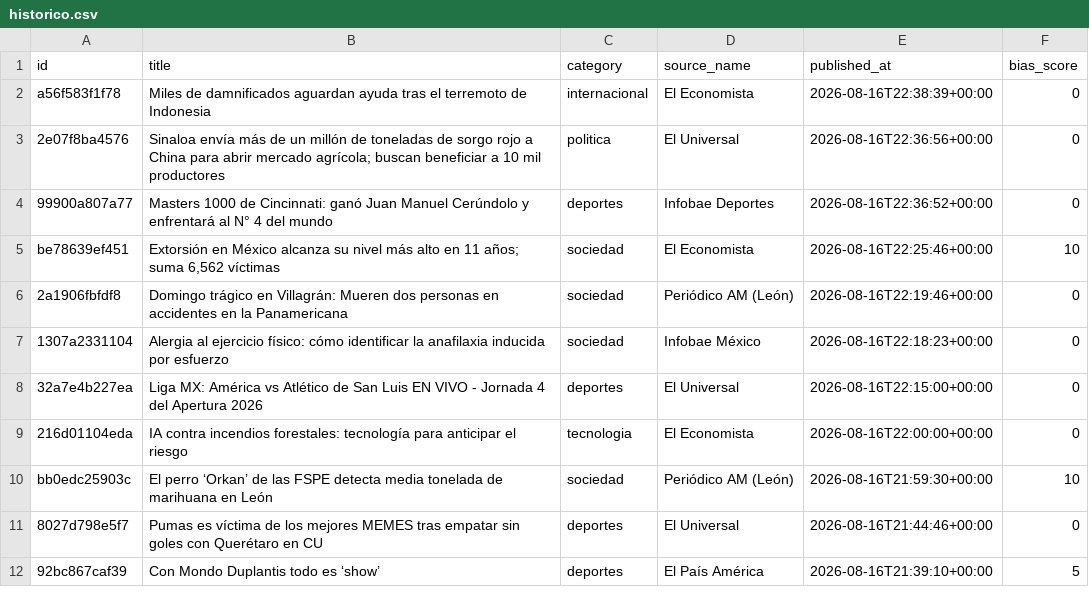
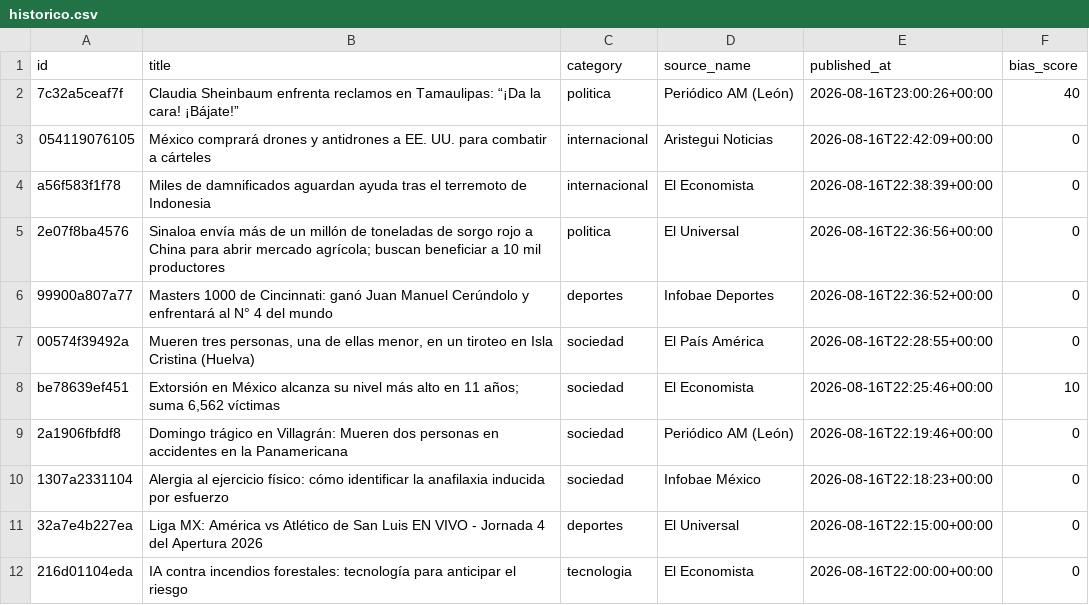
Before and after one commit to Marianomrz/ContextoWeb, a CSV file: historico.csv, drawn as a sheet; only a part is shown; the shorter side is filled out with more unchanged rows; the diff names each change by its address in the sheet, - before the commit and + after, or states it on an @@ line.

```diff
--- a/historico.csv
+++ b/historico.csv
+row 2: 7c32a5ceaf7f | Claudia Sheinbaum enfrenta reclamos en Tamaulipas: “¡Da la cara! ¡Bájate!” | politica | Periódico AM (León) | 2026-08-16T23:00:26+00:00 | 40
+row 3: 054119076105 | México comprará drones y antidrones a EE. UU. para combatir a cárteles | internacional | Aristegui Noticias | 2026-08-16T22:42:09+00:00 | 0
+row 7: 00574f39492a | Mueren tres personas, una de ellas menor, en un tiroteo en Isla Cristina (Huelva) | sociedad | El País América | 2026-08-16T22:28:55+00:00 | 0
```
Also changed, not shown: 15 other files.
